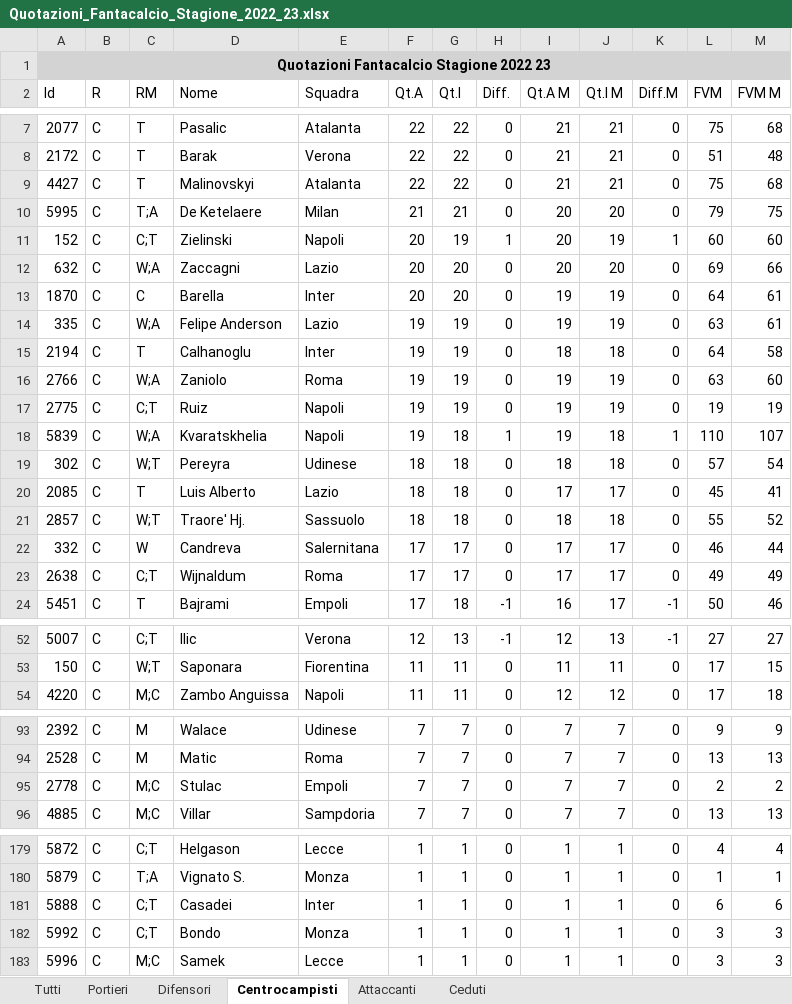
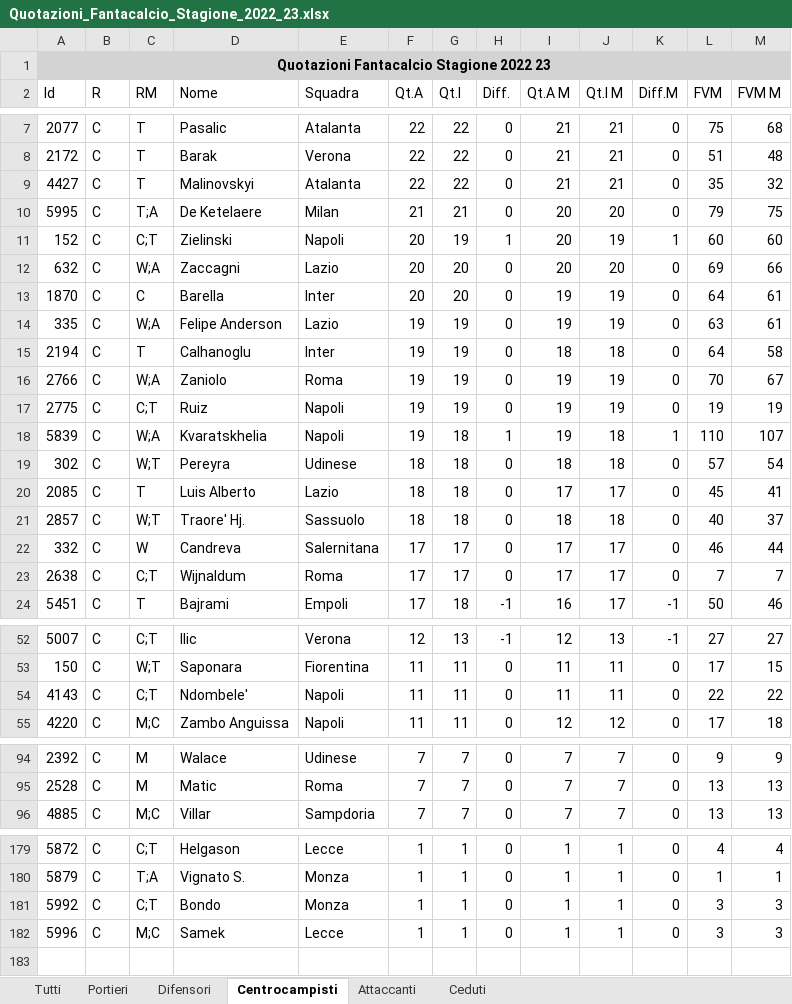
Before and after one commit to LegaAlpha/Asta, an Excel workbook: Quotazioni_Fantacalcio_Stagione_2022_23.xlsx, sheet Centrocampisti, drawn as a sheet; only a part is shown, gaps mark what is left out; values as stored, in another font and other column widths than the file's, no borders; removed rows and columns are numbered as before the commit, all else as after; the diff names each change by its address in the sheet, - before the commit and + after, or states it on an @@ line.

```diff
--- a/Quotazioni_Fantacalcio_Stagione_2022_23.xlsx (sheet Centrocampisti)
+++ b/Quotazioni_Fantacalcio_Stagione_2022_23.xlsx (sheet Centrocampisti)
-L9 (FVM): 75
+L9 (FVM): 35
-M9 (FVM M): 68
+M9 (FVM M): 32
-L16 (FVM): 63
+L16 (FVM): 70
-M16 (FVM M): 60
+M16 (FVM M): 67
-L21 (FVM): 55
+L21 (FVM): 40
-M21 (FVM M): 52
+M21 (FVM M): 37
-L23 (FVM): 49
+L23 (FVM): 7
-M23 (FVM M): 49
+M23 (FVM M): 7
+row 54: 4143 | C | C;T | Ndombele' | Napoli | 11 | 11 | 0 | 11 | 11 | 0 | 22 | 22
-row 95: 2778 | C | M;C | Stulac | Empoli | 7 | 7 | 0 | 7 | 7 | 0 | 2 | 2
-row 181: 5888 | C | C;T | Casadei | Inter | 1 | 1 | 0 | 1 | 1 | 0 | 6 | 6
```
Also changed, not shown: sheet Tutti, sheet Difensori, sheet Ceduti, sheet Attaccanti, 1 other file.
